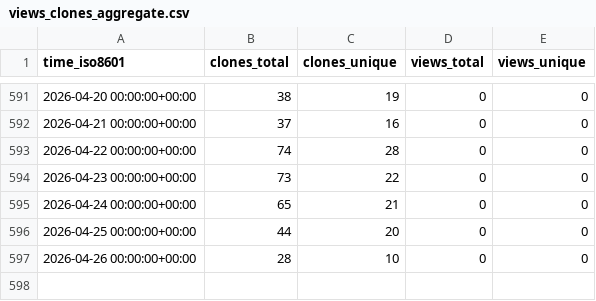
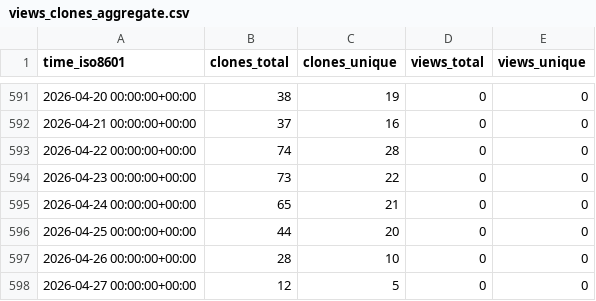
Before and after one commit to demichie/OpenPDAC-12, a CSV file: demichie/OpenPDAC-12/ghrs-data/views_clones_aggregate.csv, drawn as a sheet; only a part is shown, gaps mark what is left out.

```diff
--- a/demichie/OpenPDAC-12/ghrs-data/views_clones_aggregate.csv
+++ b/demichie/OpenPDAC-12/ghrs-data/views_clones_aggregate.csv
@@ -597 +597,2 @@ time_iso8601,clones_total,clones_unique,views_total,views_unique
 2026-04-26 00:00:00+00:00,28,10,0,0
+2026-04-27 00:00:00+00:00,12,5,0,0
```
Also changed, not shown: 1 other file.
